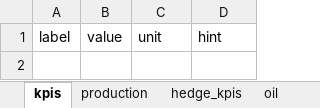
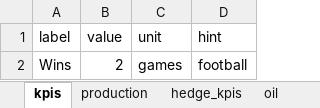
Before and after one commit to cshirlaw/bluenord-green, an Excel workbook: data/input/q2-2025.xlsx, sheet kpis, drawn as a sheet; values as stored, in another font and other column widths than the file's, no borders; the diff names each change by its address in the sheet, - before the commit and + after, or states it on an @@ line.

```diff
--- a/data/input/q2-2025.xlsx (sheet kpis)
+++ b/data/input/q2-2025.xlsx (sheet kpis)
+row 2: Wins | 2 | games | football
```
Also changed, not shown: sheet gas, sheet oil, 1 other file.
